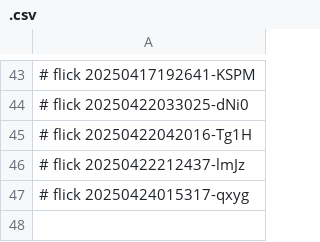
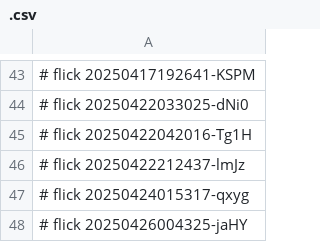
Before and after one commit to abikesa/pirate, a CSV file: kitabo/pdfs/.csv, drawn as a sheet; only a part is shown, gaps mark what is left out; the diff names each change by its address in the sheet, - before the commit and + after, or states it on an @@ line.

Commit message:
kitabo/pdfs/.csv

```diff
--- a/kitabo/pdfs/.csv
+++ b/kitabo/pdfs/.csv
+row 48: # flick 20250426004325-jaHY
```
